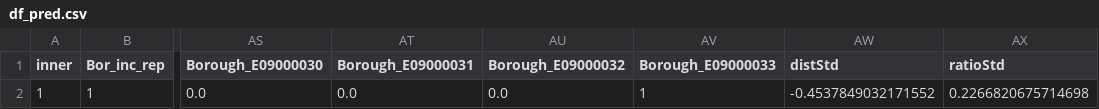
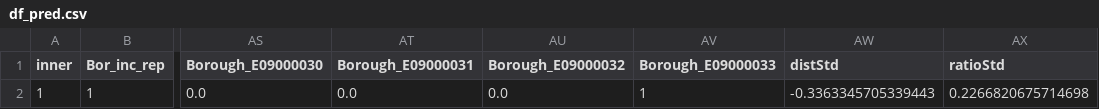
Before and after one commit to Datascientest-projet-pompier/projet_pompiers_juin2024, a CSV file: Donnees/df_pred.csv, drawn as a sheet; only a part is shown, gaps mark what is left out; the diff names each change by its address in the sheet, - before the commit and + after, or states it on an @@ line.

```diff
--- a/Donnees/df_pred.csv
+++ b/Donnees/df_pred.csv
-AW2 (distStd): -0.4537849032171552
+AW2 (distStd): -0.3363345705339443
```
Also changed, not shown: 3 other files.
